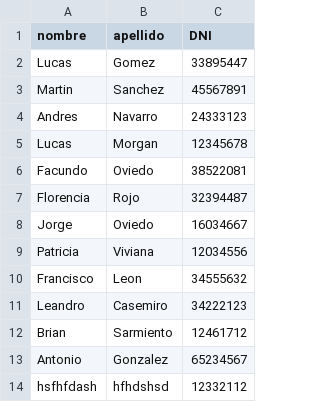
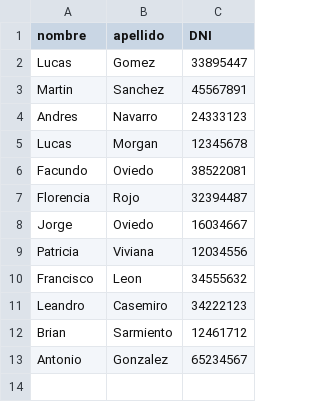
Before and after one commit to FacundoNicolasOviedo/IFTS-11-2C-DOO-2025, a CSV file: Clientes.csv, drawn as a sheet.

```diff
--- a/Clientes.csv
+++ b/Clientes.csv
@@ -13,2 +13 @@ Brian,Sarmiento,12461712
 Antonio,Gonzalez,65234567
-hsfhfdash,hfhdshsd,12332112
```
Also changed, not shown: Empleados.csv.
